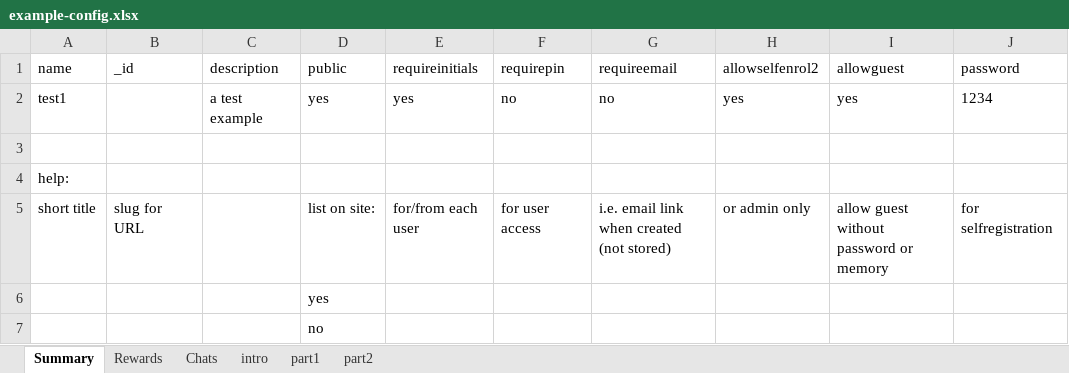
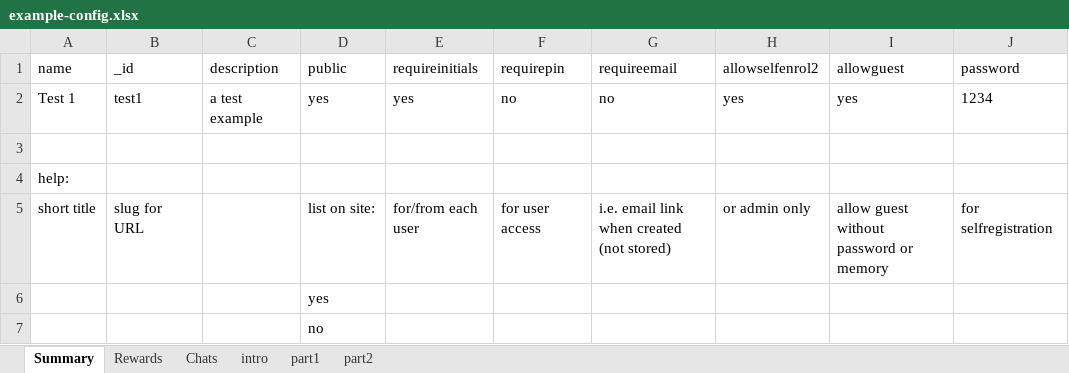
Before and after one commit to MixedRealityLab/music-class-chat, an Excel workbook: data/example-config.xlsx, sheet Summary, drawn as a sheet; values as stored, in another font and other column widths than the file's, no borders; table styles not drawn; the diff names each change by its address in the sheet, - before the commit and + after, or states it on an @@ line.

Commit message:
added _servertypes and first test view

```diff
--- a/data/example-config.xlsx (sheet Summary)
+++ b/data/example-config.xlsx (sheet Summary)
-A2 (name): test1
+A2 (name): Test 1
-B2 (_id): (empty)
+B2 (_id): test1
```
Also changed, not shown: 9 other files.
